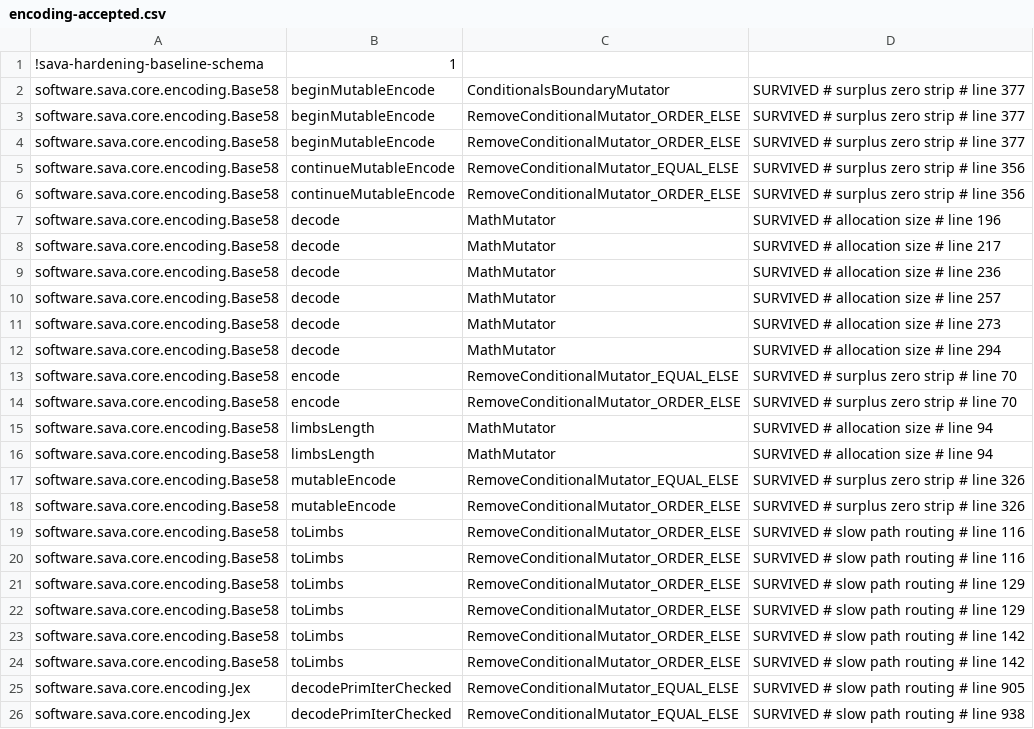
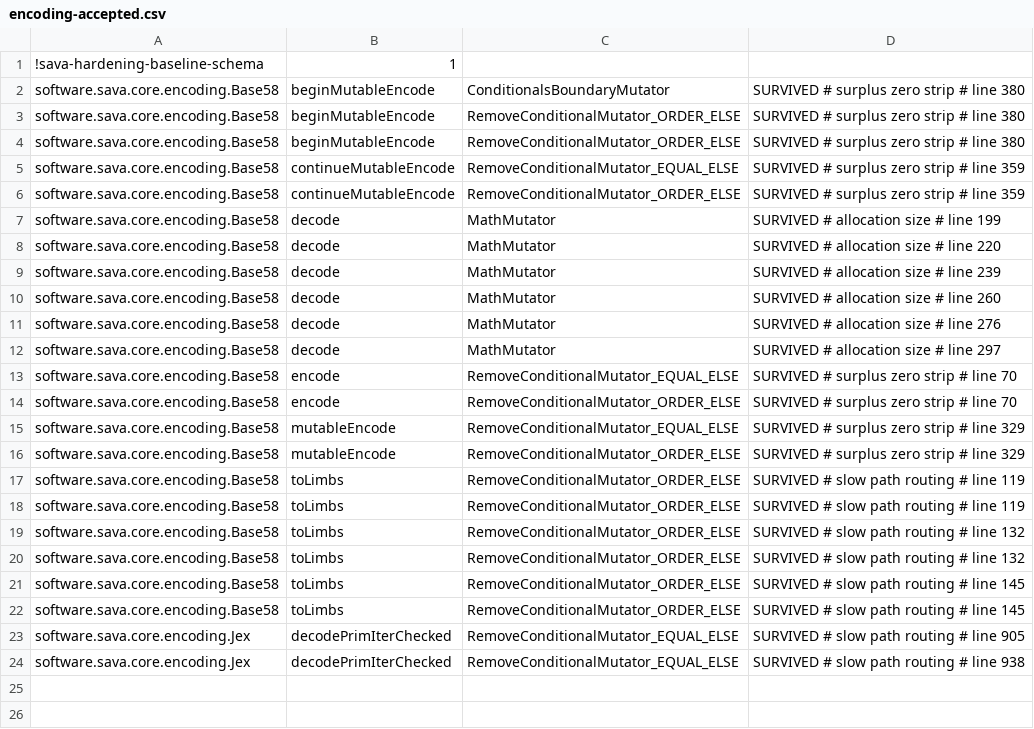
Before and after one commit to sava-software/sava, a CSV file: sava-core/config/pitest/encoding-accepted.csv, drawn as a sheet.

Commit message:
test(core): kill the Base58 limb-bound mutants and retire their timeout audit
Property: Base58.limbsLength is a bit bound — the limb count never under-allocates
and overshoots the minimum by at most the rounding a 32-bit limb boundary forces.
Oracle: the minimum limbs holding 58^d - 1, computed with BigInteger, independent
of the shift-and-multiply approximation under test. Outcome: missing assertion.

Over-allocating here is invisible from outside decode — used bounds what is read
back out, so the bytes are identical and only the memory asked for changes. That is
why the family sat accepted as "allocation size only", and why the same coordinate
also sat in the audited timeout set: inflate the estimate far enough and the run
crawls under allocation and GC until the watchdog stops it, which reads TIMED_OUT
on a busy machine and SURVIVED on an idle one.

limbsLength becomes package-private — not published surface — so the bound can be
asserted as a value. Base58LimbBoundTests checks both directions across every digit
count from 1 to 512. All six mutants die, encoding goes 960/984 to 961/984, the
baseline sheds the two limbsLength rows via BaselinePrune after two independent runs
agreed on exactly those rows, and the timeout audit sheds the member because it no
longer times out at all.

An allocation harness was written first, using the per-thread allocation counter with
a minimum over 32 runs. It worked, but it killed five of the six mutants rather than
all six, needed two extra test-module reads, a volatile sink and a warm-up, and could
only ever assert a threshold rather than the bound itself. The value assertion is
strictly better on every axis, so the harness was dropped — which is what AGENTS.md
already said by calling such harnesses a last resort.

The audited-set notes now carry the distinction that motivated this: a timeout from
non-termination has no oracle but the watchdog and stays audited, while a timeout
from a mutant that merely does more work for the same answer is assertable and does
not belong in the set. The six decode rows that size the limb array from the total
digit count rather than the significant one are untouched and remain accepted; their
overshoot is bounded by the leading-zero run.

```diff
--- a/sava-core/config/pitest/encoding-accepted.csv
+++ b/sava-core/config/pitest/encoding-accepted.csv
@@ -1,25 +1,23 @@
 !sava-hardening-baseline-schema,1
-software.sava.core.encoding.Base58,beginMutableEncode,ConditionalsBoundaryMutator,SURVIVED # surplus zero strip # line 377
-software.sava.core.encoding.Base58,beginMutableEncode,RemoveConditionalMutator_ORDER_ELSE,SURVIVED # surplus zero strip # line 377
-software.sava.core.encoding.Base58,beginMutableEncode,RemoveConditionalMutator_ORDER_ELSE,SURVIVED # surplus zero strip # line 377
-software.sava.core.encoding.Base58,continueMutableEncode,RemoveConditionalMutator_EQUAL_ELSE,SURVIVED # surplus zero strip # line 356
-software.sava.core.encoding.Base58,continueMutableEncode,RemoveConditionalMutator_ORDER_ELSE,SURVIVED # surplus zero strip # line 356
-software.sava.core.encoding.Base58,decode,MathMutator,SURVIVED # allocation size # line 196
-software.sava.core.encoding.Base58,decode,MathMutator,SURVIVED # allocation size # line 217
-software.sava.core.encoding.Base58,decode,MathMutator,SURVIVED # allocation size # line 236
-software.sava.core.encoding.Base58,decode,MathMutator,SURVIVED # allocation size # line 257
-software.sava.core.encoding.Base58,decode,MathMutator,SURVIVED # allocation size # line 273
-software.sava.core.encoding.Base58,decode,MathMutator,SURVIVED # allocation size # line 294
+software.sava.core.encoding.Base58,beginMutableEncode,ConditionalsBoundaryMutator,SURVIVED # surplus zero strip # line 380
+software.sava.core.encoding.Base58,beginMutableEncode,RemoveConditionalMutator_ORDER_ELSE,SURVIVED # surplus zero strip # line 380
+software.sava.core.encoding.Base58,beginMutableEncode,RemoveConditionalMutator_ORDER_ELSE,SURVIVED # surplus zero strip # line 380
+software.sava.core.encoding.Base58,continueMutableEncode,RemoveConditionalMutator_EQUAL_ELSE,SURVIVED # surplus zero strip # line 359
+software.sava.core.encoding.Base58,continueMutableEncode,RemoveConditionalMutator_ORDER_ELSE,SURVIVED # surplus zero strip # line 359
+software.sava.core.encoding.Base58,decode,MathMutator,SURVIVED # allocation size # line 199
+software.sava.core.encoding.Base58,decode,MathMutator,SURVIVED # allocation size # line 220
+software.sava.core.encoding.Base58,decode,MathMutator,SURVIVED # allocation size # line 239
+software.sava.core.encoding.Base58,decode,MathMutator,SURVIVED # allocation size # line 260
+software.sava.core.encoding.Base58,decode,MathMutator,SURVIVED # allocation size # line 276
+software.sava.core.encoding.Base58,decode,MathMutator,SURVIVED # allocation size # line 297
 software.sava.core.encoding.Base58,encode,RemoveConditionalMutator_EQUAL_ELSE,SURVIVED # surplus zero strip # line 70
 software.sava.core.encoding.Base58,encode,RemoveConditionalMutator_ORDER_ELSE,SURVIVED # surplus zero strip # line 70
-software.sava.core.encoding.Base58,limbsLength,MathMutator,SURVIVED # allocation size # line 94
-software.sava.core.encoding.Base58,limbsLength,MathMutator,SURVIVED # allocation size # line 94
-software.sava.core.encoding.Base58,mutableEncode,RemoveConditionalMutator_EQUAL_ELSE,SURVIVED # surplus zero strip # line 326
-software.sava.core.encoding.Base58,mutableEncode,RemoveConditionalMutator_ORDER_ELSE,SURVIVED # surplus zero strip # line 326
-software.sava.core.encoding.Base58,toLimbs,RemoveConditionalMutator_ORDER_ELSE,SURVIVED # slow path routing # line 116
-software.sava.core.encoding.Base58,toLimbs,RemoveConditionalMutator_ORDER_ELSE,SURVIVED # slow path routing # line 116
-software.sava.core.encoding.Base58,toLimbs,RemoveConditionalMutator_ORDER_ELSE,SURVIVED # slow path routing # line 129
-software.sava.core.encoding.Base58,toLimbs,RemoveConditionalMutator_ORDER_ELSE,SURVIVED # slow path routing # line 129
-software.sava.core.encoding.Base58,toLimbs,RemoveConditionalMutator_ORDER_ELSE,SURVIVED # slow path routing # line 142
-software.sava.core.encoding.Base58,toLimbs,RemoveConditionalMutator_ORDER_ELSE,SURVIVED # slow path routing # line 142
+software.sava.core.encoding.Base58,mutableEncode,RemoveConditionalMutator_EQUAL_ELSE,SURVIVED # surplus zero strip # line 329
+software.sava.core.encoding.Base58,mutableEncode,RemoveConditionalMutator_ORDER_ELSE,SURVIVED # surplus zero strip # line 329
+software.sava.core.encoding.Base58,toLimbs,RemoveConditionalMutator_ORDER_ELSE,SURVIVED # slow path routing # line 119
+software.sava.core.encoding.Base58,toLimbs,RemoveConditionalMutator_ORDER_ELSE,SURVIVED # slow path routing # line 119
+software.sava.core.encoding.Base58,toLimbs,RemoveConditionalMutator_ORDER_ELSE,SURVIVED # slow path routing # line 132
+software.sava.core.encoding.Base58,toLimbs,RemoveConditionalMutator_ORDER_ELSE,SURVIVED # slow path routing # line 132
+software.sava.core.encoding.Base58,toLimbs,RemoveConditionalMutator_ORDER_ELSE,SURVIVED # slow path routing # line 145
+software.sava.core.encoding.Base58,toLimbs,RemoveConditionalMutator_ORDER_ELSE,SURVIVED # slow path routing # line 145
 software.sava.core.encoding.Jex,decodePrimIterChecked,RemoveConditionalMutator_EQUAL_ELSE,SURVIVED # slow path routing # line 905
```
Also changed, not shown: sava-core/config/pitest/encoding-timeouts.csv, 3 other files.
